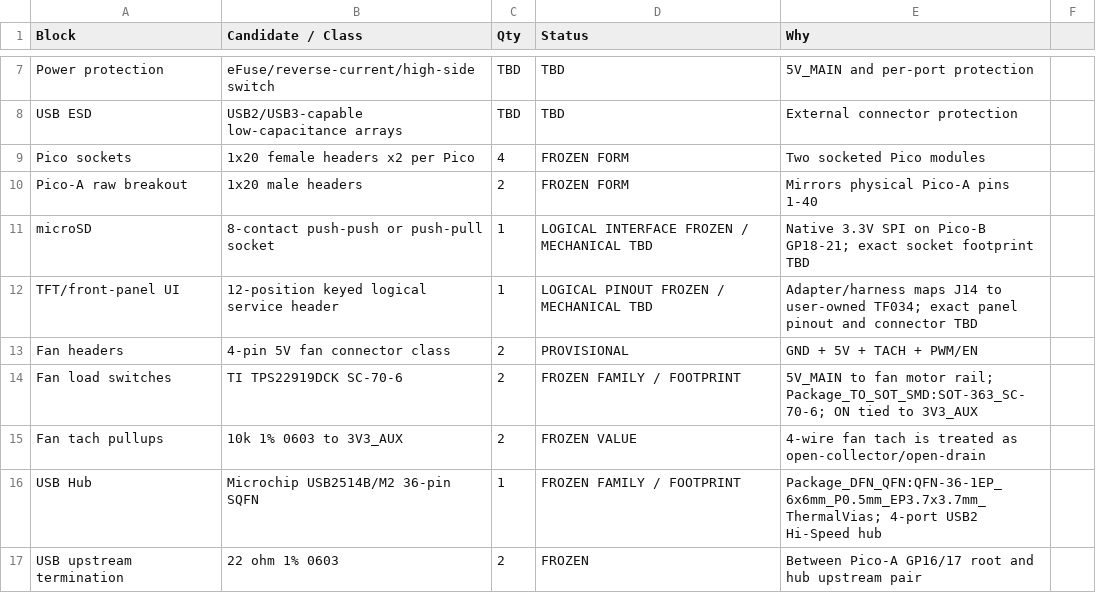
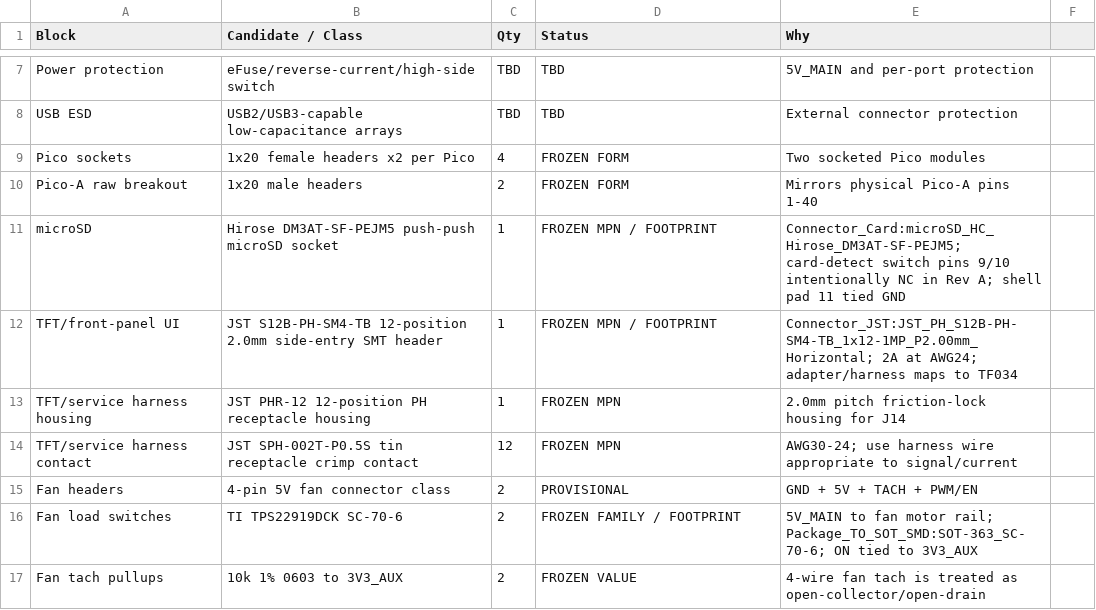
Before and after one commit to Ebdsaleh/SalixControllerBridge, a CSV file: hardware/motherboard/rev_a/docs/BOM_CANDIDATES.csv, drawn as a sheet; only a part is shown, gaps mark what is left out; the shorter side is filled out with more unchanged rows.

Commit message:
Freeze microSD and service UI connectors

```diff
--- a/hardware/motherboard/rev_a/docs/BOM_CANDIDATES.csv
+++ b/hardware/motherboard/rev_a/docs/BOM_CANDIDATES.csv
@@ -10,4 +10,6 @@ Pico sockets,1x20 female headers x2 per Pico,4,FROZEN FORM,Two socketed Pico mod
 Pico-A raw breakout,1x20 male headers,2,FROZEN FORM,Mirrors physical Pico-A pins 1-40
-microSD,8-contact push-push or push-pull socket,1,LOGICAL INTERFACE FROZEN / MECHANICAL TBD,Native 3.3V SPI on Pico-B GP18-21; exact socket footprint TBD
-TFT/front-panel UI,12-position keyed logical service header,1,LOGICAL PINOUT FROZEN / MECHANICAL TBD,Adapter/harness maps J14 to user-owned TF034; exact panel pinout and connector TBD
+microSD,Hirose DM3AT-SF-PEJM5 push-push microSD socket,1,FROZEN MPN / FOOTPRINT,Connector_Card:microSD_HC_Hirose_DM3AT-SF-PEJM5; card-detect switch pins 9/10 intentionally NC in Rev A; shell pad 11 tied GND
+TFT/front-panel UI,JST S12B-PH-SM4-TB 12-position 2.0mm side-entry SMT header,1,FROZEN MPN / FOOTPRINT,Connector_JST:JST_PH_S12B-PH-SM4-TB_1x12-1MP_P2.00mm_Horizontal; 2A at AWG24; adapter/harness maps to TF034
+TFT/service harness housing,JST PHR-12 12-position PH receptacle housing,1,FROZEN MPN,2.0mm pitch friction-lock housing for J14
+TFT/service harness contact,JST SPH-002T-P0.5S tin receptacle crimp contact,12,FROZEN MPN,AWG30-24; use harness wire appropriate to signal/current
 Fan headers,4-pin 5V fan connector class,2,PROVISIONAL,GND + 5V + TACH + PWM/EN
```
Also changed, not shown: 4 other files.
